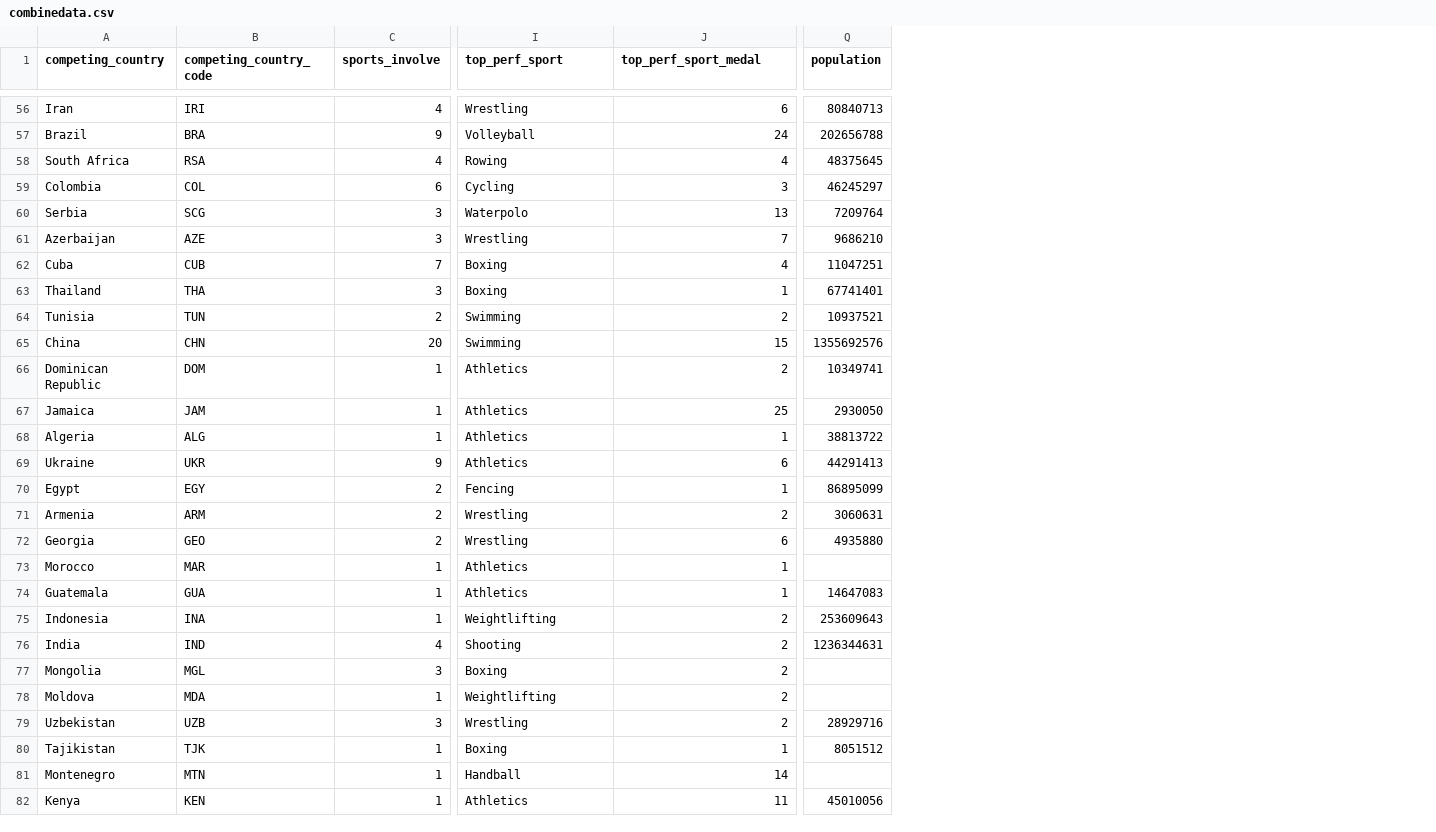
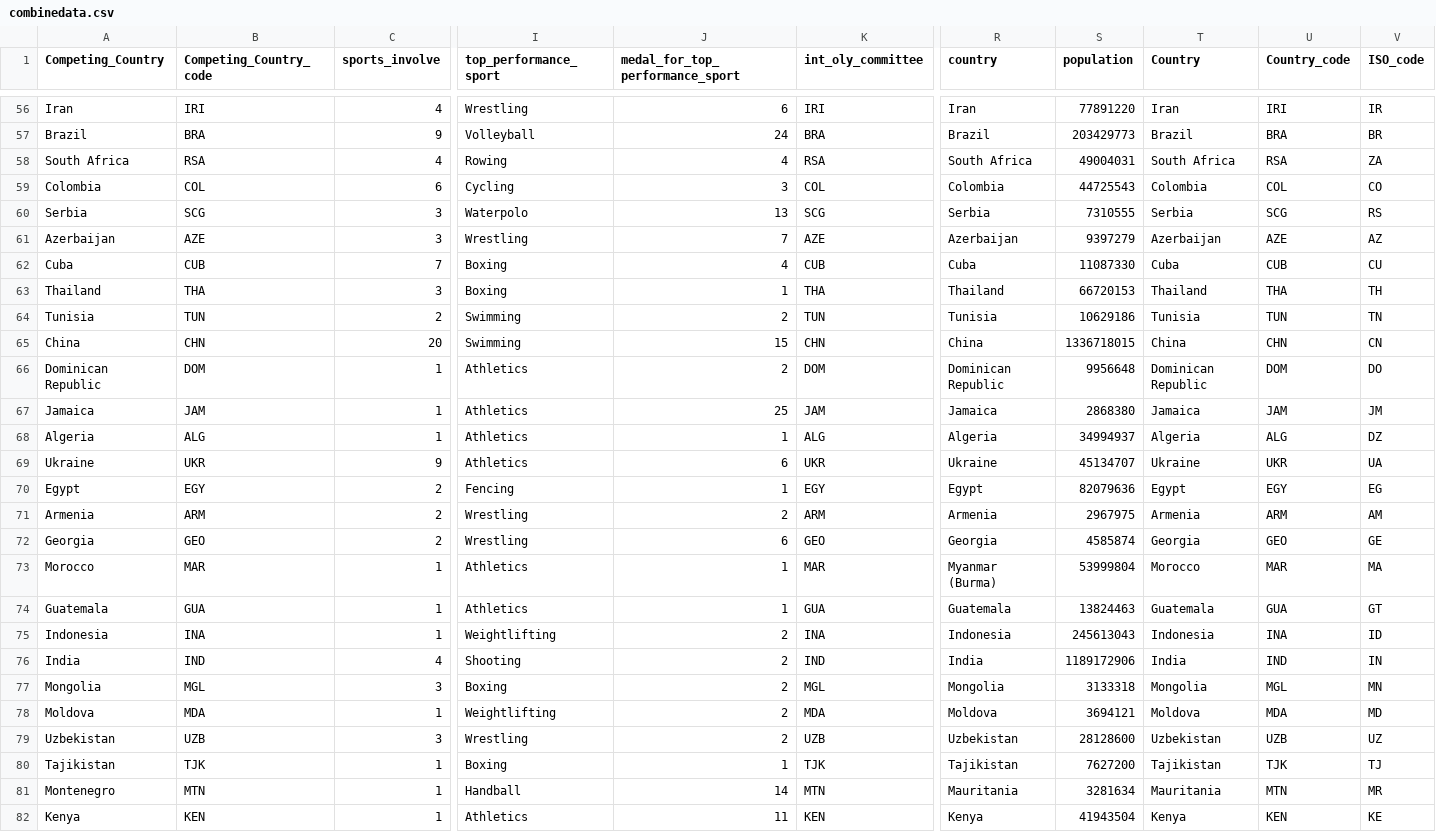
Before and after one commit to DylanYileWu/gsba-final, a CSV file: combinedata.csv, drawn as a sheet; only a part is shown, gaps mark what is left out; addresses are those after the commit; the diff covers the shown part only; the diff names each change by its address in the sheet, - before the commit and + after, or states it on an @@ line.

```diff
--- a/combinedata.csv
+++ b/combinedata.csv
+column K (int_oly_committee), rows 56-82: IRI | BRA | RSA | COL | SCG | AZE | CUB | THA | TUN | CHN | DOM | JAM | ALG | UKR | EGY | ARM | GEO | MAR | GUA | INA | IND | MGL | MDA | UZB | TJK | MTN | KEN
+column R (country), rows 56-82: Iran | Brazil | South Africa | Colombia | Serbia | Azerbaijan | Cuba | Thailand | Tunisia | China | Dominican Republic | Jamaica | Algeria | Ukraine | Egypt | Armenia | Georgia | Myanmar (Burma) | Guatemala | Indonesia | India | Mongolia | Moldova | Uzbekistan | Tajikistan | Mauritania | Kenya
+column T (Country), rows 56-82: Iran | Brazil | South Africa | Colombia | Serbia | Azerbaijan | Cuba | Thailand | Tunisia | China | Dominican Republic | Jamaica | Algeria | Ukraine | Egypt | Armenia | Georgia | Morocco | Guatemala | Indonesia | India | Mongolia | Moldova | Uzbekistan | Tajikistan | Mauritania | Kenya
+column U (Country_code), rows 56-82: IRI | BRA | RSA | COL | SCG | AZE | CUB | THA | TUN | CHN | DOM | JAM | ALG | UKR | EGY | ARM | GEO | MAR | GUA | INA | IND | MGL | MDA | UZB | TJK | MTN | KEN
+column V (ISO_code), rows 56-82: IR | BR | ZA | CO | RS | AZ | CU | TH | TN | CN | DO | JM | DZ | UA | EG | AM | GE | MA | GT | ID | IN | MN | MD | UZ | TJ | MR | KE
-A1: competing_country
+A1: Competing_Country
-B1: competing_country_code
+B1: Competing_Country_code
-I1: top_perf_sport
+I1: top_performance_sport
-J1: top_perf_sport_medal
+J1: medal_for_top_performance_sport
-S56 (population): 80840713
+S56 (population): 77891220
-S57 (population): 202656788
+S57 (population): 203429773
-S58 (population): 48375645
+S58 (population): 49004031
-S59 (population): 46245297
+S59 (population): 44725543
-S60 (population): 7209764
+S60 (population): 7310555
-S61 (population): 9686210
+S61 (population): 9397279
-S62 (population): 11047251
+S62 (population): 11087330
-S63 (population): 67741401
+S63 (population): 66720153
-S64 (population): 10937521
+S64 (population): 10629186
-S65 (population): 1355692576
+S65 (population): 1336718015
-S66 (population): 10349741
+S66 (population): 9956648
-S67 (population): 2930050
+S67 (population): 2868380
-S68 (population): 38813722
+S68 (population): 34994937
-S69 (population): 44291413
+S69 (population): 45134707
-S70 (population): 86895099
+S70 (population): 82079636
-S71 (population): 3060631
+S71 (population): 2967975
-S72 (population): 4935880
+S72 (population): 4585874
-S73 (population): (empty)
+S73 (population): 53999804
-S74 (population): 14647083
+S74 (population): 13824463
-S75 (population): 253609643
+S75 (population): 245613043
-S76 (population): 1236344631
+S76 (population): 1189172906
-S77 (population): (empty)
+S77 (population): 3133318
-S78 (population): (empty)
+S78 (population): 3694121
-S79 (population): 28929716
+S79 (population): 28128600
-S80 (population): 8051512
+S80 (population): 7627200
-S81 (population): (empty)
+S81 (population): 3281634
-S82 (population): 45010056
+S82 (population): 41943504
```
Also changed, not shown: 58 edited cells elsewhere in this file, country.csv, 4 other files.
